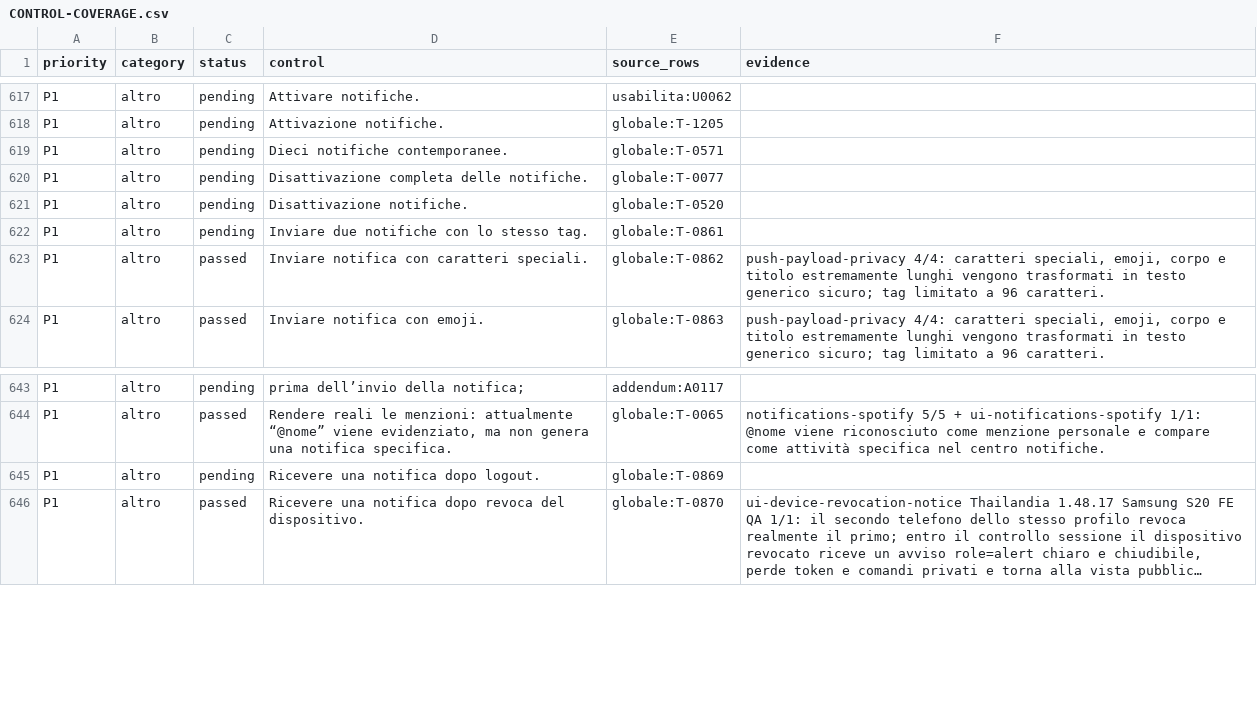
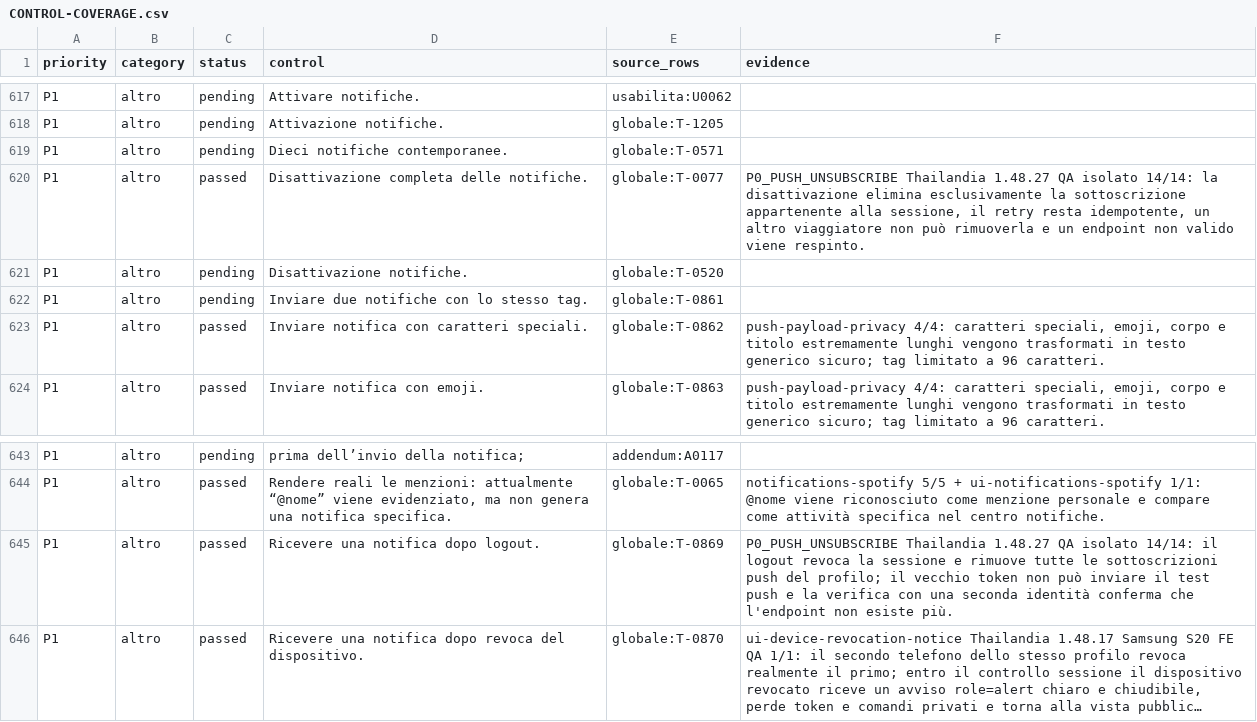
Before and after one commit to andreacivi80/viaggio-in-india, a CSV file: docs/CONTROL-COVERAGE.csv, drawn as a sheet; only a part is shown, gaps mark what is left out; long unchanged cells end in …; the diff names each change by its address in the sheet, - before the commit and + after, or states it on an @@ line.

Commit message:
Verify push disable and logout cleanup

```diff
--- a/docs/CONTROL-COVERAGE.csv
+++ b/docs/CONTROL-COVERAGE.csv
-C620 (status): pending
+C620 (status): passed
-F620 (evidence): (empty)
+F620 (evidence): P0_PUSH_UNSUBSCRIBE Thailandia 1.48.27 QA isolato 14/14: la disattivazione elimina esclusivamente la sottoscrizione appartenente alla sessione, il retry resta idempotente, un altro viaggiatore non può rimuoverla e un endpoint non valido viene respinto.
-C645 (status): pending
+C645 (status): passed
-F645 (evidence): (empty)
+F645 (evidence): P0_PUSH_UNSUBSCRIBE Thailandia 1.48.27 QA isolato 14/14: il logout revoca la sessione e rimuove tutte le sottoscrizioni push del profilo; il vecchio token non può inviare il test push e la verifica con una seconda identità conferma che l'endpoint non esiste più.
```
Also changed, not shown: docs/CRITICAL-CONTROLS-1.41.1.csv, 5 other files.
